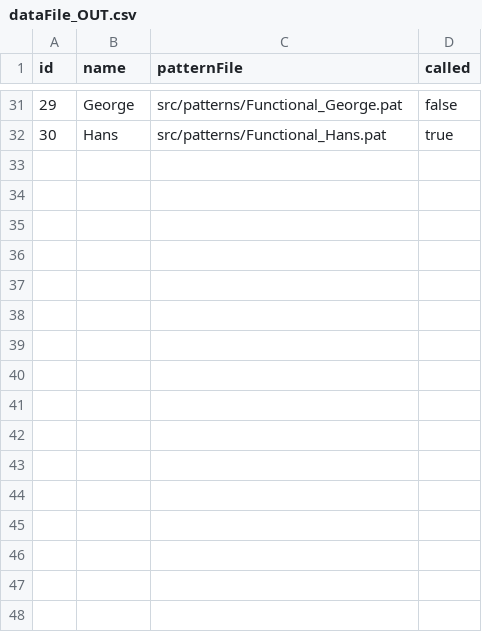
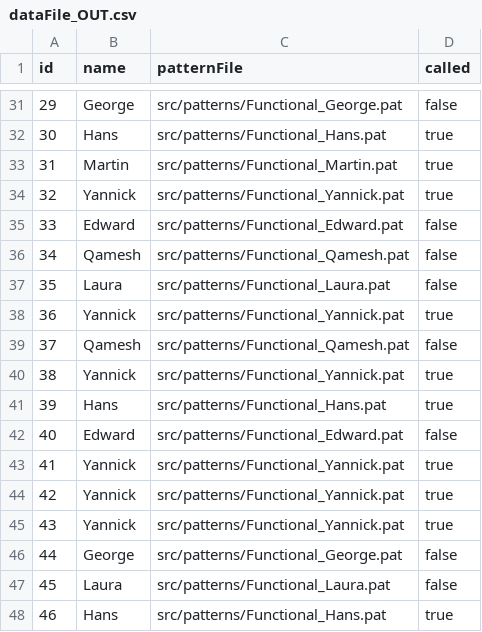
Before and after one commit to ahmedqamesh/pattern_calls, a CSV file: src/patterns/dataFile_OUT.csv, drawn as a sheet; only a part is shown, gaps mark what is left out.

```diff
--- a/src/patterns/dataFile_OUT.csv
+++ b/src/patterns/dataFile_OUT.csv
@@ -32 +32,17 @@ id,name,patternFile,called
 30,Hans,src/patterns/Functional_Hans.pat,true
+31,Martin,src/patterns/Functional_Martin.pat,true
+32,Yannick,src/patterns/Functional_Yannick.pat,true
+33,Edward,src/patterns/Functional_Edward.pat,false
+34,Qamesh,src/patterns/Functional_Qamesh.pat,false
+35,Laura,src/patterns/Functional_Laura.pat,false
+36,Yannick,src/patterns/Functional_Yannick.pat,true
+37,Qamesh,src/patterns/Functional_Qamesh.pat,false
+38,Yannick,src/patterns/Functional_Yannick.pat,true
+39,Hans,src/patterns/Functional_Hans.pat,true
+40,Edward,src/patterns/Functional_Edward.pat,false
+41,Yannick,src/patterns/Functional_Yannick.pat,true
+42,Yannick,src/patterns/Functional_Yannick.pat,true
+43,Yannick,src/patterns/Functional_Yannick.pat,true
+44,George,src/patterns/Functional_George.pat,false
+45,Laura,src/patterns/Functional_Laura.pat,false
+46,Hans,src/patterns/Functional_Hans.pat,true
```
Also changed, not shown: src/patterns/dataFile.csv, 1 other file.
